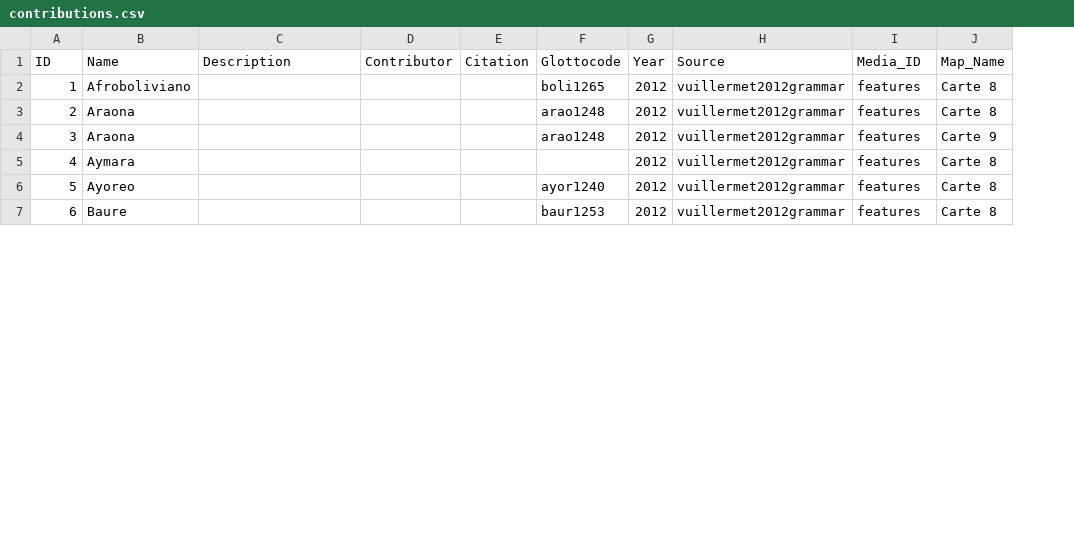
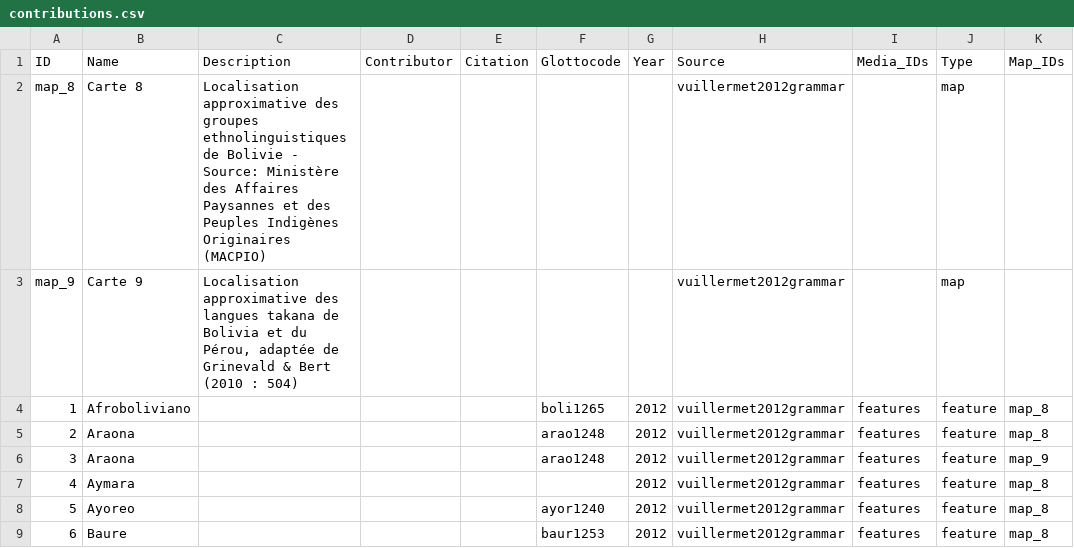
Before and after one commit to Glottography/vuillermet2012grammar, a CSV file: cldf/contributions.csv, drawn as a sheet; only a part is shown; removed rows and columns are numbered as before the commit, all else as after; the diff names each change by its address in the sheet, - before the commit and + after, or states it on an @@ line.

```diff
--- a/cldf/contributions.csv
+++ b/cldf/contributions.csv
-column J (Map_Name), rows 2-7: Carte 8 | Carte 8 | Carte 9 | Carte 8 | Carte 8 | Carte 8
+column J (Type), rows 4-9: all feature
+column K (Map_IDs), rows 4-9: map_8 | map_8 | map_9 | map_8 | map_8 | map_8
-I1: Media_ID
+I1: Media_IDs
+row 2: map_8 | Carte 8 | Localisation approximative des groupes ethnolinguistiques de Bolivie - Source: Ministère des Affaires Paysannes et des Peuples Indigènes Originaires (MACPIO) |  |  |  |  | vuillermet2012grammar |  | map
+row 3: map_9 | Carte 9 | Localisation approximative des langues takana de Bolivia et du Pérou, adaptée de Grinevald & Bert (2010 : 504) |  |  |  |  | vuillermet2012grammar |  | map
```
Also changed, not shown: 5 other files.
